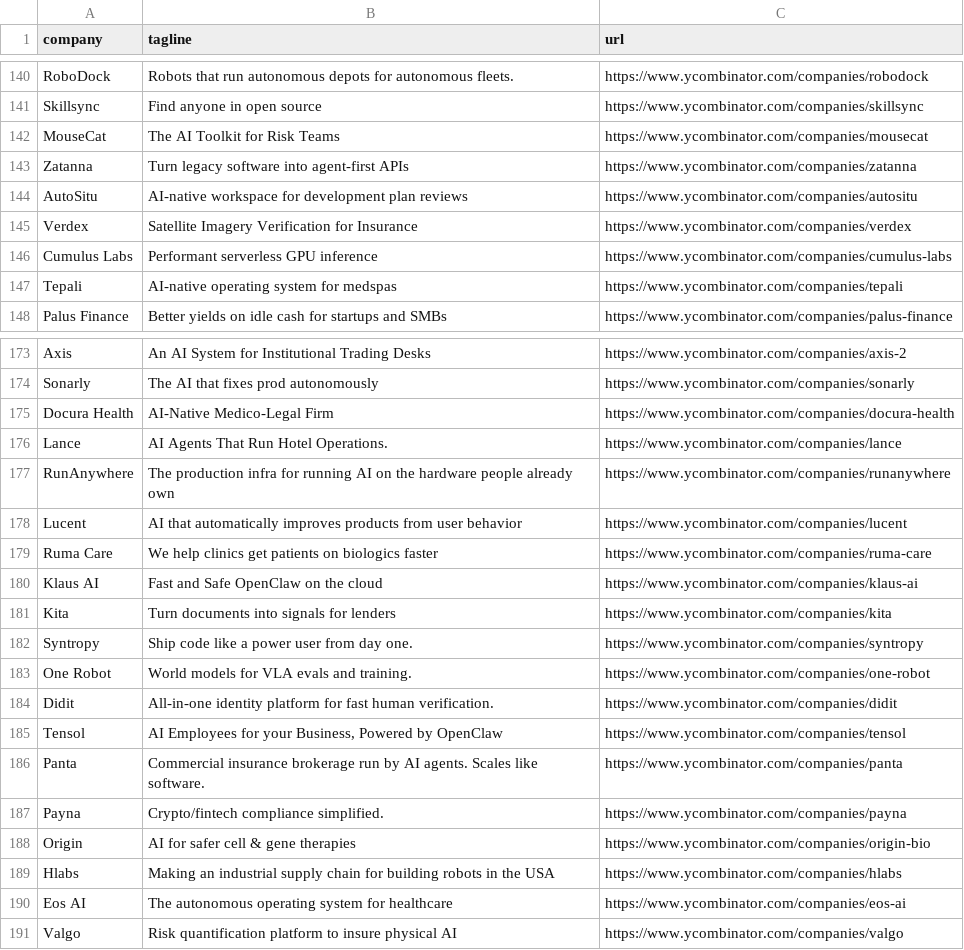
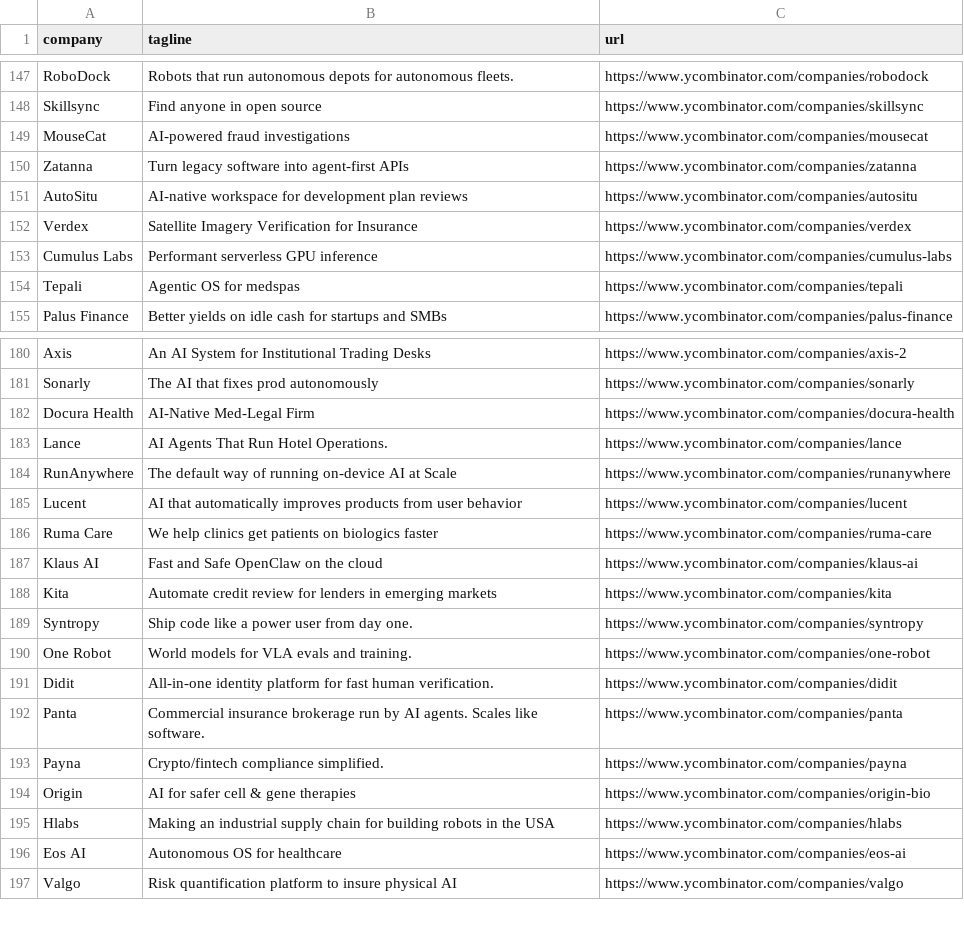
Before and after one commit to mcottle1/yc-updates, a CSV file: companies.csv, drawn as a sheet; only a part is shown, gaps mark what is left out; the diff covers the shown part only.

```diff
--- a/companies.csv
+++ b/companies.csv
@@ -141,3 +148,3 @@ RoboDock,Robots that run autonomous depots for autonomous fleets.,https://www.yc
 Skillsync,Find anyone in open source,https://www.ycombinator.com/companies/skillsync
-MouseCat,The AI Toolkit for Risk Teams,https://www.ycombinator.com/companies/mousecat
+MouseCat,AI-powered fraud investigations,https://www.ycombinator.com/companies/mousecat
 Zatanna,Turn legacy software into agent-first APIs,https://www.ycombinator.com/companies/zatanna
@@ -146,3 +153,3 @@ Verdex,Satellite Imagery Verification for Insurance,https://www.ycombinator.com/
 Cumulus Labs,Performant serverless GPU inference,https://www.ycombinator.com/companies/cumulus-labs
-Tepali,AI-native operating system for medspas,https://www.ycombinator.com/companies/tepali
+Tepali,Agentic OS for medspas,https://www.ycombinator.com/companies/tepali
 Palus Finance,Better yields on idle cash for startups and SMBs,https://www.ycombinator.com/companies/palus-finance
@@ -174,5 +181,5 @@ Axis,An AI System for Institutional Trading Desks,https://www.ycombinator.com/co
 Sonarly,The AI that fixes prod autonomously,https://www.ycombinator.com/companies/sonarly
-Docura Health,AI-Native Medico-Legal Firm,https://www.ycombinator.com/companies/docura-health
+Docura Health,AI-Native Med-Legal Firm,https://www.ycombinator.com/companies/docura-health
 Lance,AI Agents That Run Hotel Operations.,https://www.ycombinator.com/companies/lance
-RunAnywhere,The production infra for running AI on the hardware people already own,https://www.ycombinator.com/companies/runanywhere
+RunAnywhere,The default way of running on-device AI at Scale,https://www.ycombinator.com/companies/runanywhere
 Lucent,AI that automatically improves products from user behavior,https://www.ycombinator.com/companies/lucent
@@ -180,3 +187,3 @@ Ruma Care,We help clinics get patients on biologics faster,https://www.ycombinat
 Klaus AI,Fast and Safe OpenClaw on the cloud,https://www.ycombinator.com/companies/klaus-ai
-Kita,Turn documents into signals for lenders,https://www.ycombinator.com/companies/kita
+Kita,Automate credit review for lenders in emerging markets,https://www.ycombinator.com/companies/kita
 Syntropy,Ship code like a power user from day one.,https://www.ycombinator.com/companies/syntropy
@@ -184,3 +191,2 @@ One Robot,World models for VLA evals and training.,https://www.ycombinator.com/c
 Didit,All-in-one identity platform for fast human verification.,https://www.ycombinator.com/companies/didit
-Tensol,"AI Employees for your Business, Powered by OpenClaw",https://www.ycombinator.com/companies/tensol
 Panta,Commercial insurance brokerage run by AI agents. Scales like software.,https://www.ycombinator.com/companies/panta
@@ -189,3 +195,3 @@ Origin,AI for safer cell & gene therapies,https://www.ycombinator.com/companies/
 Hlabs,Making an industrial supply chain for building robots in the USA,https://www.ycombinator.com/companies/hlabs
-Eos AI,The autonomous operating system for healthcare,https://www.ycombinator.com/companies/eos-ai
+Eos AI,Autonomous OS for healthcare,https://www.ycombinator.com/companies/eos-ai
 Valgo,Risk quantification platform to insure physical AI,https://www.ycombinator.com/companies/valgo
```
Also changed, not shown: 7 added rows and 13 edited cells elsewhere in this file.
